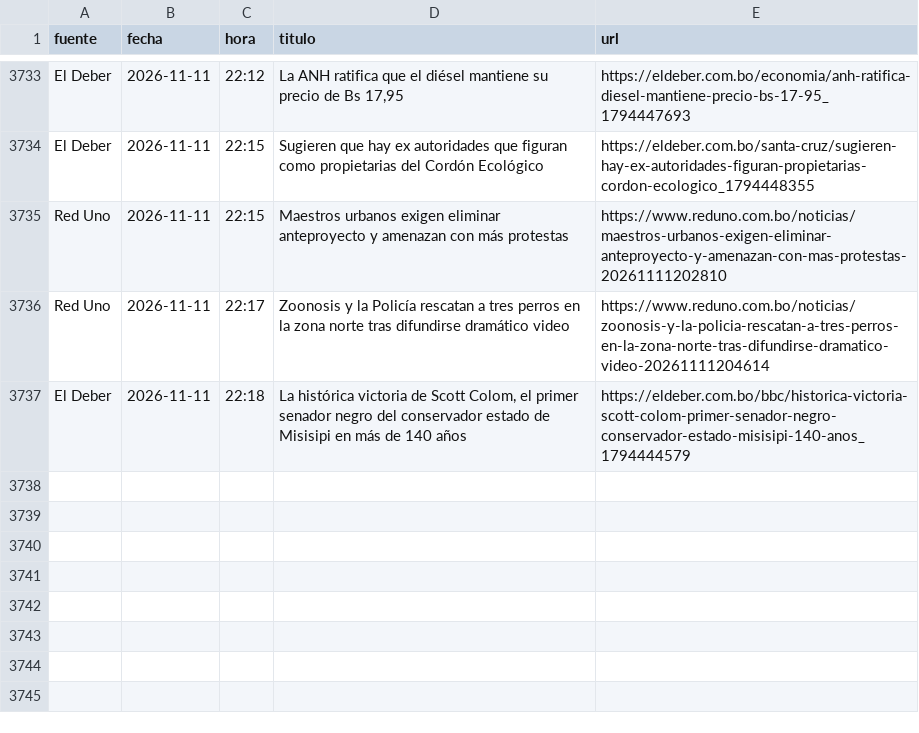
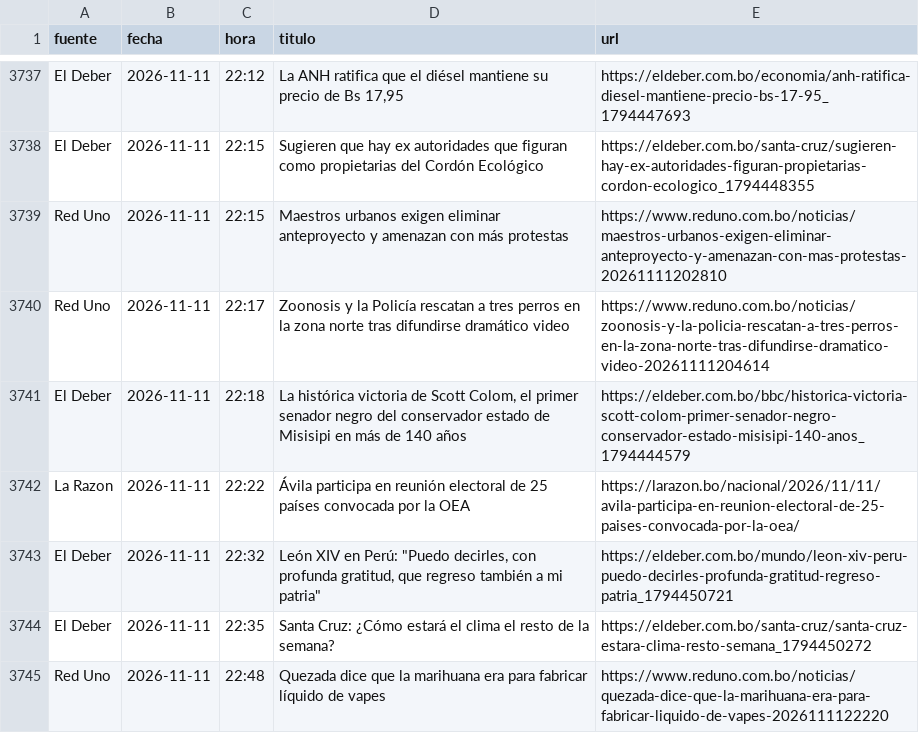
Before and after one commit to BohozX/Indices-de-Incertidumbre, a CSV file: noticias_ultimos_7_dias_publico.csv, drawn as a sheet; only a part is shown, gaps mark what is left out; the diff covers the shown part only.

```diff
--- a/noticias_ultimos_7_dias_publico.csv
+++ b/noticias_ultimos_7_dias_publico.csv
@@ -3737 +3741,5 @@ Red Uno,2026-11-11,22:17,Zoonosis y la Policía rescatan a tres perros en la zon
 El Deber,2026-11-11,22:18,"La histórica victoria de Scott Colom, el primer senador negro del conservador estado de Misisipi en más de 140 años",https://eldeber.com.bo/bbc/historica-victoria-scott-colom-primer-senador-negro-conservador-estado-misisipi-140-anos_1794444579
+La Razon,2026-11-11,22:22,Ávila participa en reunión electoral de 25 países convocada por la OEA,https://larazon.bo/nacional/2026/11/11/avila-participa-en-reunion-electoral-de-25-paises-convocada-por-la-oea/
+El Deber,2026-11-11,22:32,"León XIV en Perú: ""Puedo decirles, con profunda gratitud, que regreso también a mi patria""",https://eldeber.com.bo/mundo/leon-xiv-peru-puedo-decirles-profunda-gratitud-regreso-patria_1794450721
+El Deber,2026-11-11,22:35,Santa Cruz: ¿Cómo estará el clima el resto de la semana?,https://eldeber.com.bo/santa-cruz/santa-cruz-estara-clima-resto-semana_1794450272
+Red Uno,2026-11-11,22:48,Quezada dice que la marihuana era para fabricar líquido de vapes,https://www.reduno.com.bo/noticias/quezada-dice-que-la-marihuana-era-para-fabricar-liquido-de-vapes-2026111122220
```
Also changed, not shown: 7 added rows and 1 edited cell elsewhere in this file, 3 other files.
